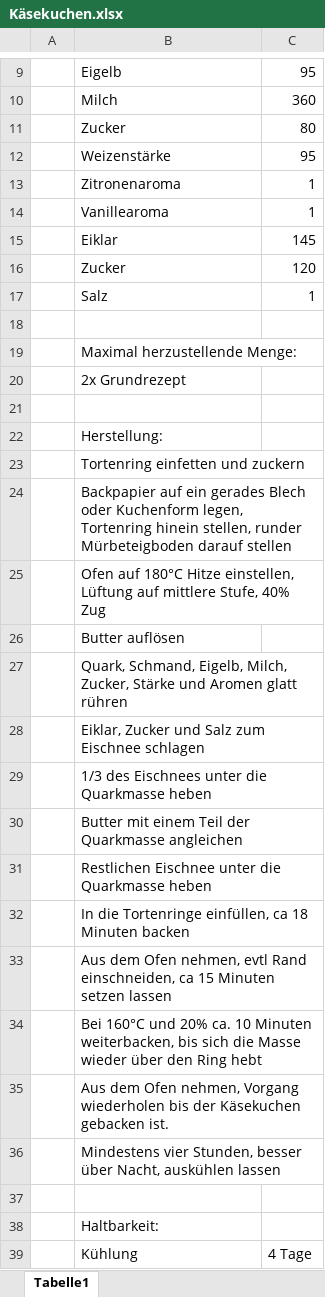
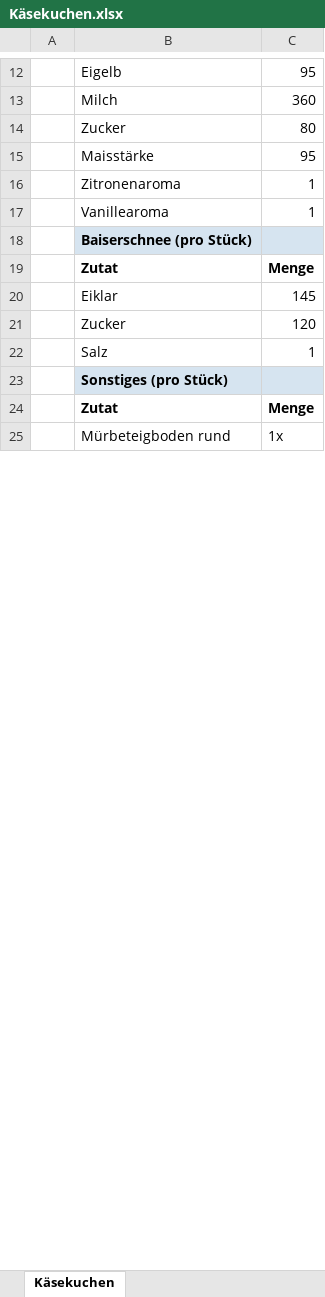
Before and after one commit to yalu-ux/Kuchenproduktion, an Excel workbook: Rezepte/Käsekuchen.xlsx, sheet Käsekuchen, drawn as a sheet; only a part is shown, gaps mark what is left out; values as stored, in another font and other column widths than the file's, no borders; removed rows and columns are numbered as before the commit, all else as after; the diff covers the shown part only; the diff names each change by its address in the sheet, - before the commit and + after, or states it on an @@ line.

```diff
--- a/Rezepte/Käsekuchen.xlsx (sheet Käsekuchen)
+++ b/Rezepte/Käsekuchen.xlsx (sheet Käsekuchen)
-sheet tab: Tabelle1
+sheet tab: Käsekuchen
-B15: Weizenstärke
+B15: Maisstärke
+row 18:  | Baiserschnee (pro Stück)
+row 19:  | Zutat | Menge
-row 18: (empty)
-B23: Maximal herzustellende Menge:
+B23: Sonstiges (pro Stück)
-B23:C23 fill: none
+B23:C23 fill: #D6E4F0
-B23 bold: off
+B23 bold: on
-row 20:  | 2x Grundrezept
-row 24: (empty)
+row 24:  | Zutat | Menge
-row 22:  | Herstellung:
-row 23:  | Tortenring einfetten und zuckern
-row 24:  | Backpapier auf ein gerades Blech oder Kuchenform legen, Tortenring hinein stellen, runder Mürbeteigboden darauf stellen
-row 25:  | Ofen auf 180°C Hitze einstellen, Lüftung auf mittlere Stufe, 40% Zug
-row 26:  | Butter auflösen
-row 27:  | Quark, Schmand, Eigelb, Milch, Zucker, Stärke und Aromen glatt rühren
-row 28:  | Eiklar, Zucker und Salz zum Eischnee schlagen
-row 29:  | 1/3 des Eischnees unter die Quarkmasse heben
-row 30:  | Butter mit einem Teil der Quarkmasse angleichen
-row 31:  | Restlichen Eischnee unter die Quarkmasse heben
-row 32:  | In die Tortenringe einfüllen, ca 18 Minuten backen
-row 33:  | Aus dem Ofen nehmen, evtl Rand einschneiden, ca 15 Minuten setzen lassen
-row 34:  | Bei 160°C und 20% ca. 10 Minuten weiterbacken, bis sich die Masse wieder über den Ring hebt
-row 35:  | Aus dem Ofen nehmen, Vorgang wiederholen bis der Käsekuchen gebacken ist.
-row 36:  | Mindestens vier Stunden, besser über Nacht, auskühlen lassen
-row 25: (empty)
+row 25:  | Mürbeteigboden rund | 1x
-row 38:  | Haltbarkeit:
-row 39:  | Kühlung | 4 Tage
```
Also changed, not shown: 7 added rows, 4 removed rows, 3 edited cells and cell formats elsewhere in this sheet, Rezepte/Beeren Tartelette.xlsx, Rezepte/Bienenstich.xlsx, 17 other files.
